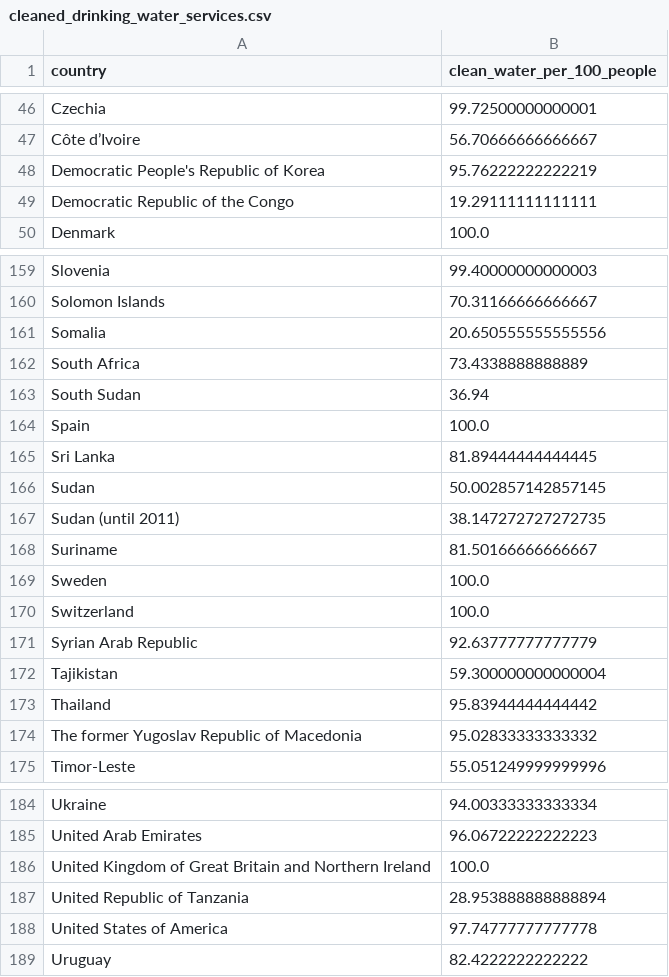
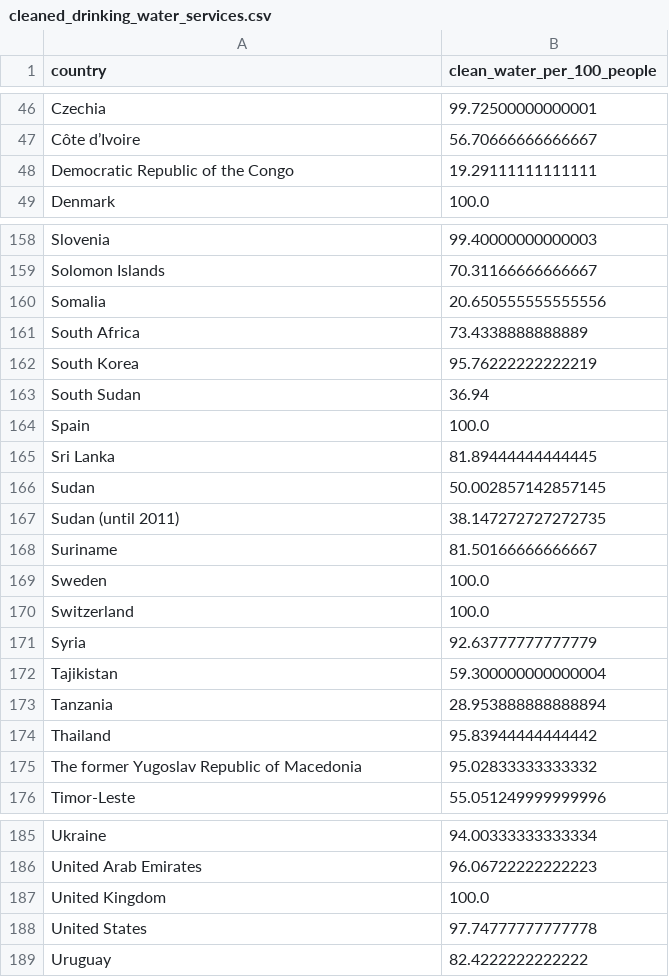
Before and after one commit to ahsan-fayyaz/Data-Science-World-Happiness, a CSV file: Datasets/Cleaned_Datasets/cleaned_drinking_water_services.csv, drawn as a sheet; only a part is shown, gaps mark what is left out.

```diff
--- a/Datasets/Cleaned_Datasets/cleaned_drinking_water_services.csv
+++ b/Datasets/Cleaned_Datasets/cleaned_drinking_water_services.csv
@@ -47,3 +47,2 @@ Czechia,99.72500000000001
 Côte d’Ivoire,56.70666666666667
-Democratic People's Republic of Korea,95.76222222222219
 Democratic Republic of the Congo,19.29111111111111
@@ -162,2 +161,3 @@ Somalia,20.650555555555556
 South Africa,73.4338888888889
+South Korea,95.76222222222219
 South Sudan,36.94
@@ -170,4 +170,5 @@ Sweden,100.0
 Switzerland,100.0
-Syrian Arab Republic,92.63777777777779
+Syria,92.63777777777779
 Tajikistan,59.300000000000004
+Tanzania,28.953888888888894
 Thailand,95.83944444444442
@@ -185,5 +186,4 @@ Ukraine,94.00333333333334
 United Arab Emirates,96.06722222222223
-United Kingdom of Great Britain and Northern Ireland,100.0
-United Republic of Tanzania,28.953888888888894
-United States of America,97.74777777777778
+United Kingdom,100.0
+United States,97.74777777777778
 Uruguay,82.4222222222222
```
Also changed, not shown: Datasets/Cleaned_Datasets/cleaned_covid.csv, Datasets/Cleaned_Datasets/cleaned_crude_suicide_rates.csv, 8 other files.
